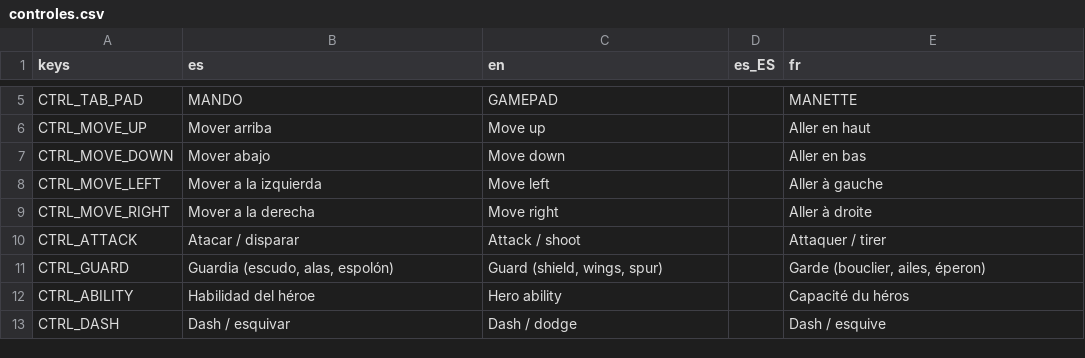
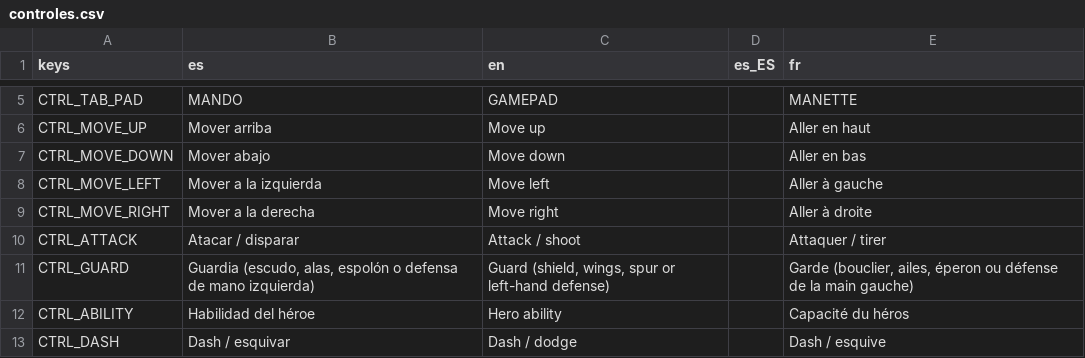
Before and after one commit to Vanne11/soul_knight, a CSV file: locale/controles.csv, drawn as a sheet; only a part is shown, gaps mark what is left out.

```diff
--- a/locale/controles.csv
+++ b/locale/controles.csv
@@ -10,3 +10,3 @@ CTRL_MOVE_RIGHT,Mover a la derecha,Move right,,Aller à droite
 CTRL_ATTACK,Atacar / disparar,Attack / shoot,,Attaquer / tirer
-CTRL_GUARD,"Guardia (escudo, alas, espolón)","Guard (shield, wings, spur)",,"Garde (bouclier, ailes, éperon)"
+CTRL_GUARD,"Guardia (escudo, alas, espolón o defensa de mano izquierda)","Guard (shield, wings, spur or left-hand defense)",,"Garde (bouclier, ailes, éperon ou défense de la main gauche)"
 CTRL_ABILITY,Habilidad del héroe,Hero ability,,Capacité du héros
```
Also changed, not shown: 34 other files.
